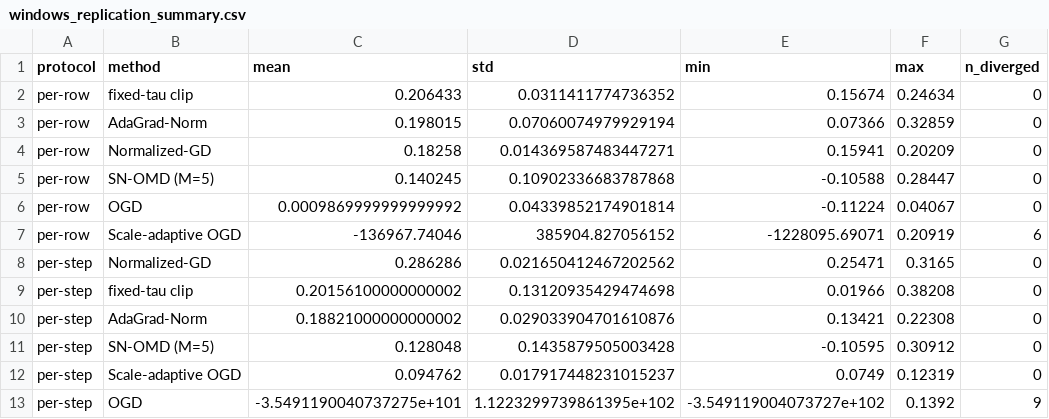
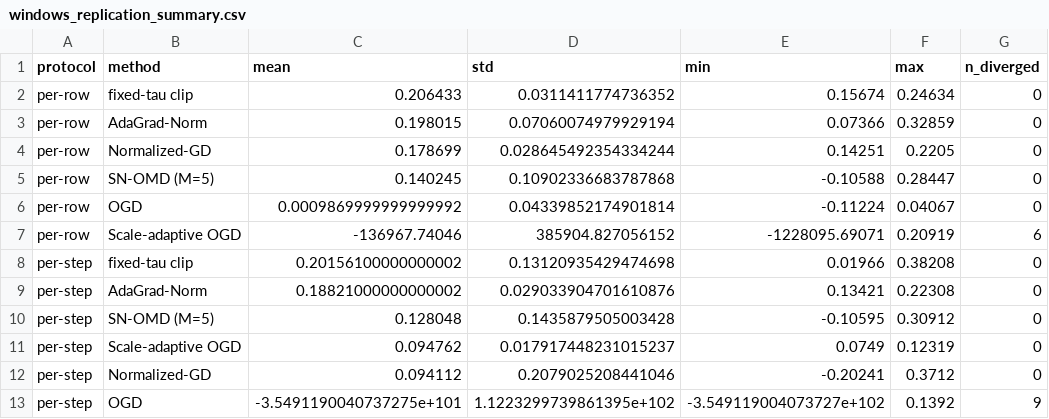
Before and after one commit to rafli-hl/dfsl, a CSV file: results/research/windows_replication_summary.csv, drawn as a sheet.

```diff
--- a/results/research/windows_replication_summary.csv
+++ b/results/research/windows_replication_summary.csv
@@ -3,3 +3,3 @@ per-row,fixed-tau clip,0.206433,0.0311411774736352,0.15674,0.24634,0
 per-row,AdaGrad-Norm,0.198015,0.07060074979929194,0.07366,0.32859,0
-per-row,Normalized-GD,0.18258,0.014369587483447271,0.15941,0.20209,0
+per-row,Normalized-GD,0.178699,0.028645492354334244,0.14251,0.2205,0
 per-row,SN-OMD (M=5),0.140245,0.10902336683787868,-0.10588,0.28447,0
@@ -7,3 +7,2 @@ per-row,OGD,0.0009869999999999992,0.04339852174901814,-0.11224,0.04067,0
 per-row,Scale-adaptive OGD,-136967.74046,385904.827056152,-1228095.69071,0.20919,6
-per-step,Normalized-GD,0.286286,0.021650412467202562,0.25471,0.3165,0
 per-step,fixed-tau clip,0.20156100000000002,0.13120935429474698,0.01966,0.38208,0
@@ -12,2 +11,3 @@ per-step,SN-OMD (M=5),0.128048,0.1435879505003428,-0.10595,0.30912,0
 per-step,Scale-adaptive OGD,0.094762,0.017917448231015237,0.0749,0.12319,0
+per-step,Normalized-GD,0.094112,0.2079025208441046,-0.20241,0.3712,0
 per-step,OGD,-3.5491190040737275e+101,1.1223299739861395e+102,-3.549119004073727e+102,0.1392,9
```
Also changed, not shown: results/research/baselines_jane.csv, results/research/tracker_bootstrap.csv, 25 other files.
